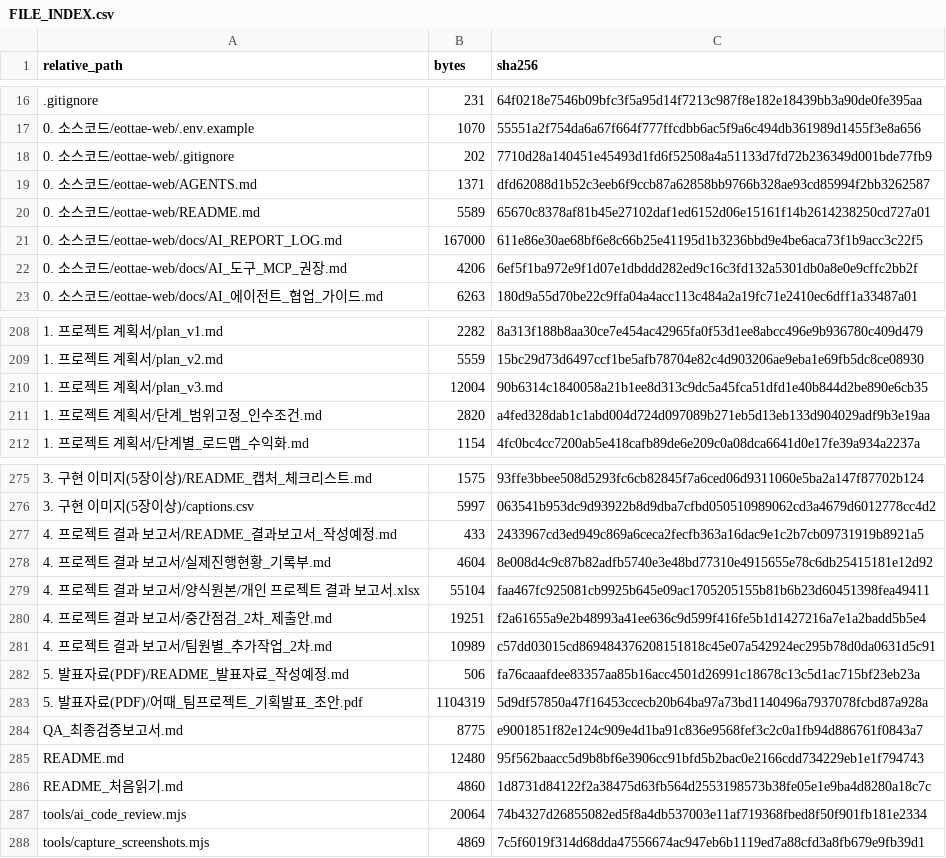
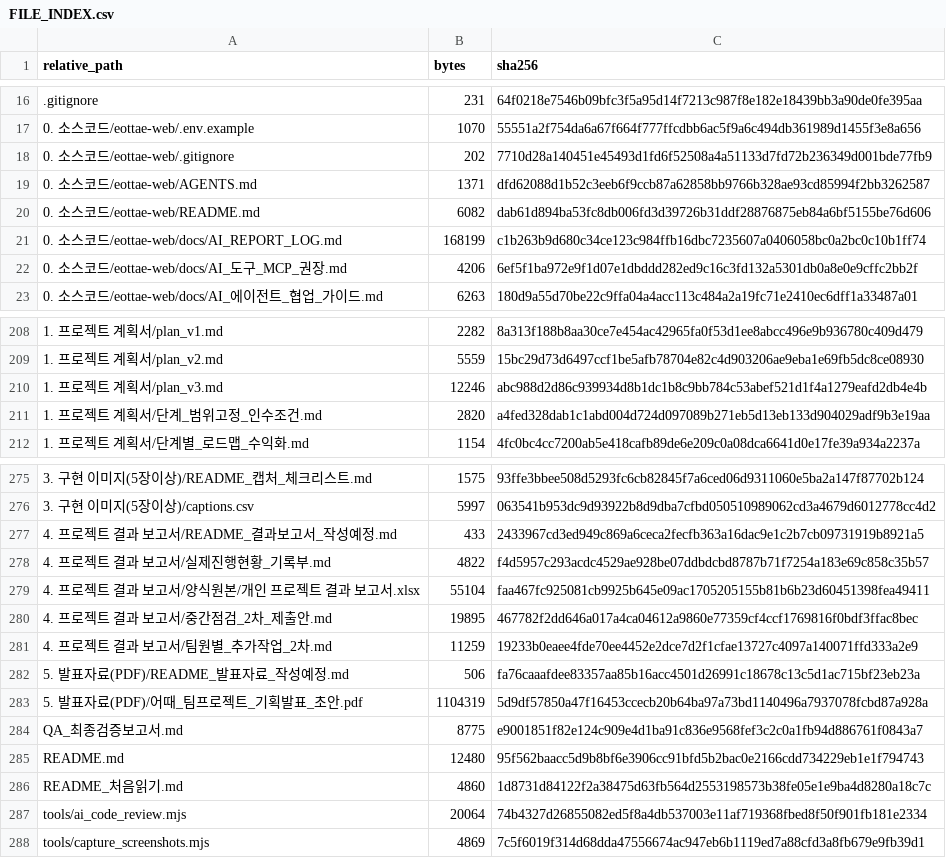
Before and after one commit to sterran123/eottae, a CSV file: FILE_INDEX.csv, drawn as a sheet; only a part is shown, gaps mark what is left out.

```diff
--- a/FILE_INDEX.csv
+++ b/FILE_INDEX.csv
@@ -19,4 +19,4 @@
 0. 소스코드/eottae-web/AGENTS.md,1371,dfd62088d1b52c3eeb6f9ccb87a62858bb9766b328ae93cd85994f2bb3262587
-0. 소스코드/eottae-web/README.md,5589,65670c8378af81b45e27102daf1ed6152d06e15161f14b2614238250cd727a01
-0. 소스코드/eottae-web/docs/AI_REPORT_LOG.md,167000,611e86e30ae68bf6e8c66b25e41195d1b3236bbd9e4be6aca73f1b9acc3c22f5
+0. 소스코드/eottae-web/README.md,6082,dab61d894ba53fc8db006fd3d39726b31ddf28876875eb84a6bf5155be76d606
+0. 소스코드/eottae-web/docs/AI_REPORT_LOG.md,168199,c1b263b9d680c34ce123c984ffb16dbc7235607a0406058bc0a2bc0c10b1ff74
 0. 소스코드/eottae-web/docs/AI_도구_MCP_권장.md,4206,6ef5f1ba972e9f1d07e1dbddd282ed9c16c3fd132a5301db0a8e0e9cffc2bb2f
@@ -209,3 +209,3 @@
 1. 프로젝트 계획서/plan_v2.md,5559,15bc29d73d6497ccf1be5afb78704e82c4d903206ae9eba1e69fb5dc8ce08930
-1. 프로젝트 계획서/plan_v3.md,12004,90b6314c1840058a21b1ee8d313c9dc5a45fca51dfd1e40b844d2be890e6cb35
+1. 프로젝트 계획서/plan_v3.md,12246,abc988d2d86c939934d8b1dc1b8c9bb784c53abef521d1f4a1279eafd2db4e4b
 1. 프로젝트 계획서/단계_범위고정_인수조건.md,2820,a4fed328dab1c1abd004d724d097089b271eb5d13eb133d904029adf9b3e19aa
@@ -277,6 +277,6 @@
 4. 프로젝트 결과 보고서/README_결과보고서_작성예정.md,433,2433967cd3ed949c869a6ceca2fecfb363a16dac9e1c2b7cb09731919b8921a5
-4. 프로젝트 결과 보고서/실제진행현황_기록부.md,4604,8e008d4c9c87b82adfb5740e3e48bd77310e4915655e78c6db25415181e12d92
+4. 프로젝트 결과 보고서/실제진행현황_기록부.md,4822,f4d5957c293acdc4529ae928be07ddbdcbd8787b71f7254a183e69c858c35b57
 4. 프로젝트 결과 보고서/양식원본/개인 프로젝트 결과 보고서.xlsx,55104,faa467fc925081cb9925b645e09ac1705205155b81b6b23d60451398fea49411
-4. 프로젝트 결과 보고서/중간점검_2차_제출안.md,19251,f2a61655a9e2b48993a41ee636c9d599f416fe5b1d1427216a7e1a2badd5b5e4
-4. 프로젝트 결과 보고서/팀원별_추가작업_2차.md,10989,c57dd03015cd869484376208151818c45e07a542924ec295b78d0da0631d5c91
+4. 프로젝트 결과 보고서/중간점검_2차_제출안.md,19895,467782f2dd646a017a4ca04612a9860e77359cf4ccf1769816f0bdf3ffac8bec
+4. 프로젝트 결과 보고서/팀원별_추가작업_2차.md,11259,19233b0eaee4fde70ee4452e2dce7d2f1cfae13727c4097a140071ffd333a2e9
 5. 발표자료(PDF)/README_발표자료_작성예정.md,506,fa76caaafdee83357aa85b16acc4501d26991c18678c13c5d1ac715bf23eb23a
```
Also changed, not shown: 7 other files.
